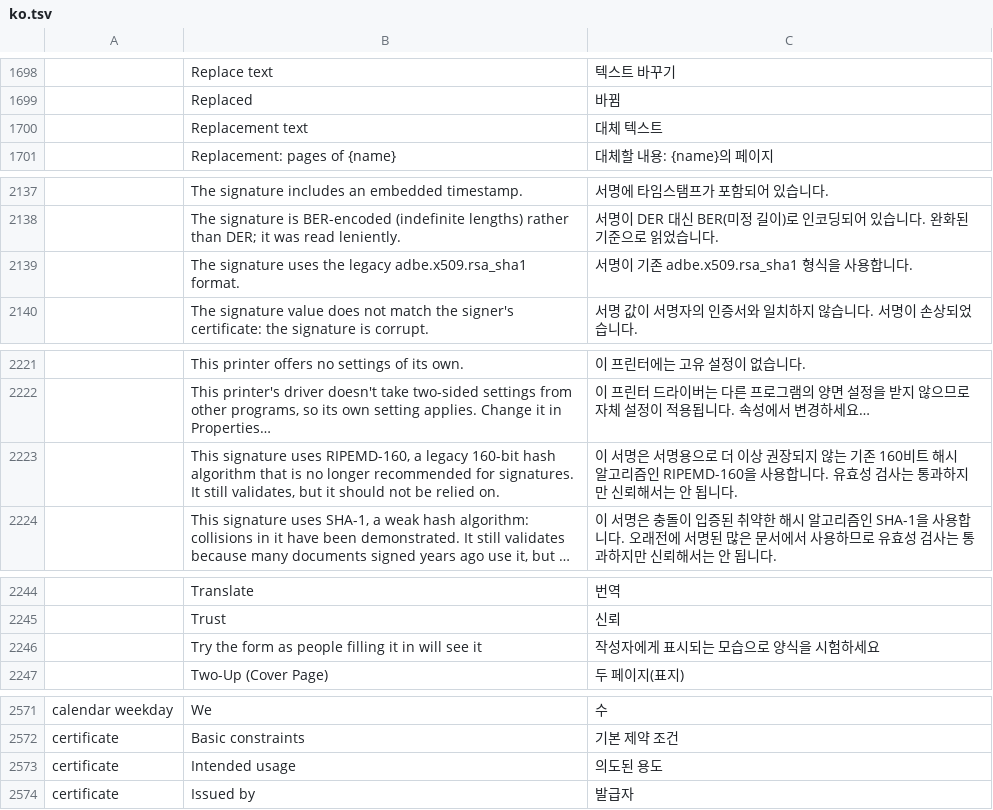
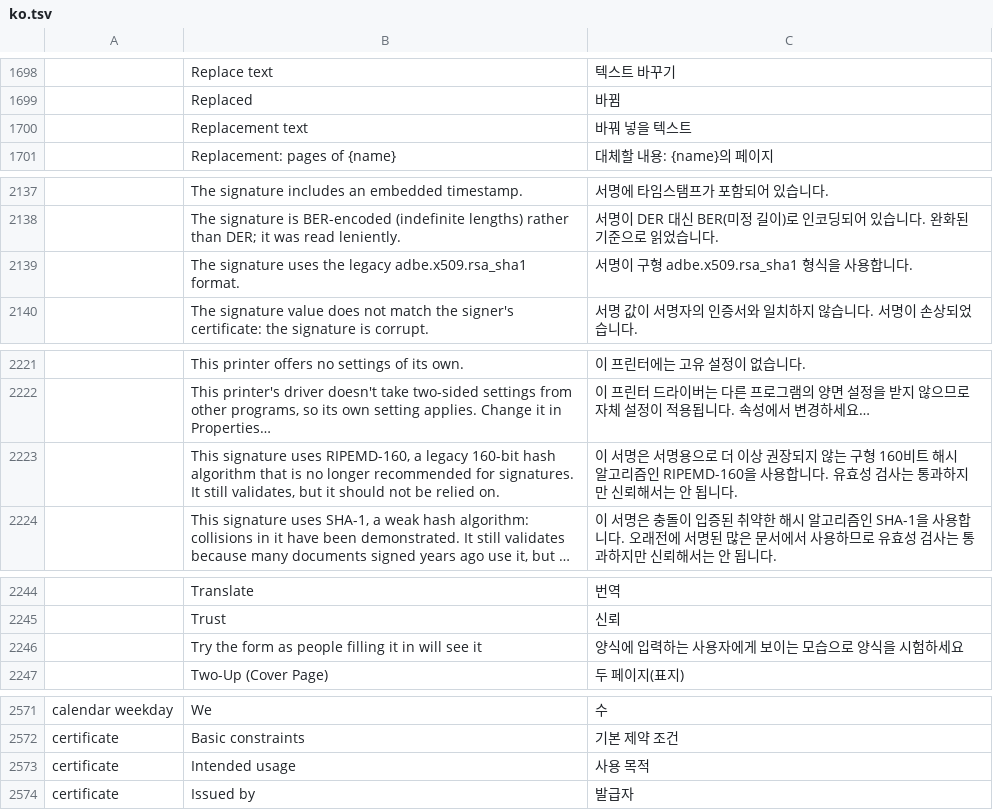
Before and after one commit to David2766/pdfcraft, a TSV file: crates/ui-egui/src/i18n/ko.tsv, drawn as a sheet; only a part is shown, gaps mark what is left out; long unchanged cells end in …; the diff covers the shown part only; the diff names each change by its address in the sheet, - before the commit and + after, or states it on an @@ line.

```diff
--- a/crates/ui-egui/src/i18n/ko.tsv
+++ b/crates/ui-egui/src/i18n/ko.tsv
-C1700: 대체 텍스트
+C1700: 바꿔 넣을 텍스트
-C2139: 서명이 기존 adbe.x509.rsa_sha1 형식을 사용합니다.
+C2139: 서명이 구형 adbe.x509.rsa_sha1 형식을 사용합니다.
-C2223: …않는 기존 160비트…
+C2223: …않는 구형 160비트…
-C2246: 작성자에게 표시되는 모습으로 양식을 시험하세요
+C2246: 양식에 입력하는 사용자에게 보이는 모습으로 양식을 시험하세요
-C2573: 의도된 용도
+C2573: 사용 목적
```
Also changed, not shown: 14 edited cells elsewhere in this file, 10 other files.
